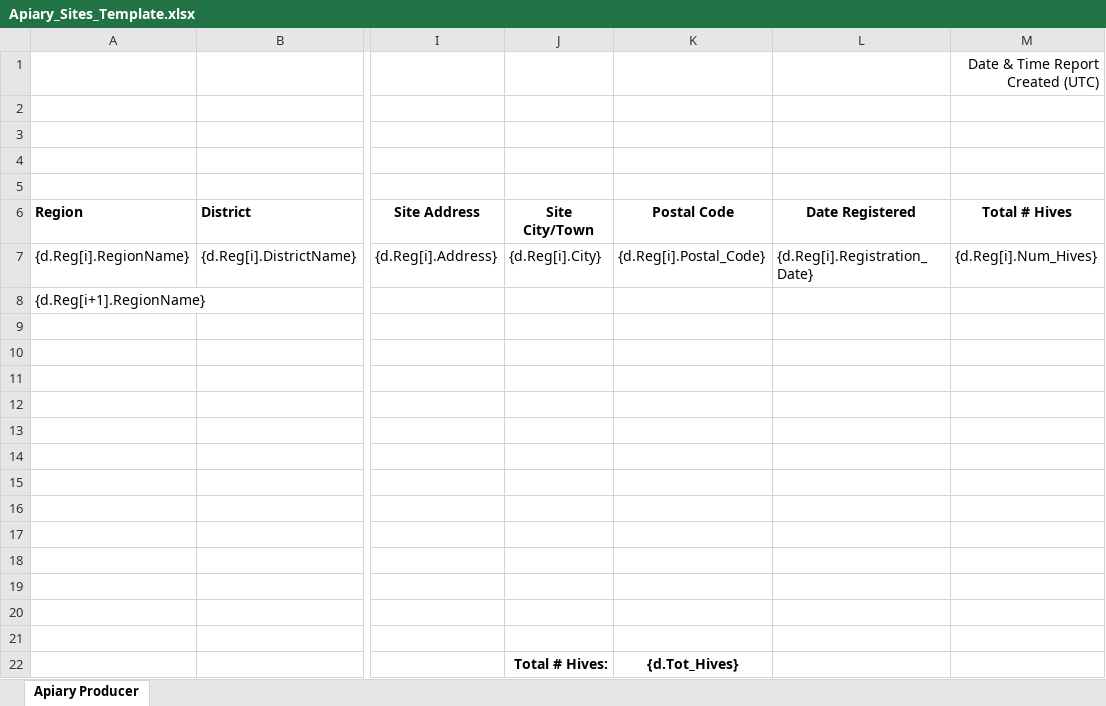
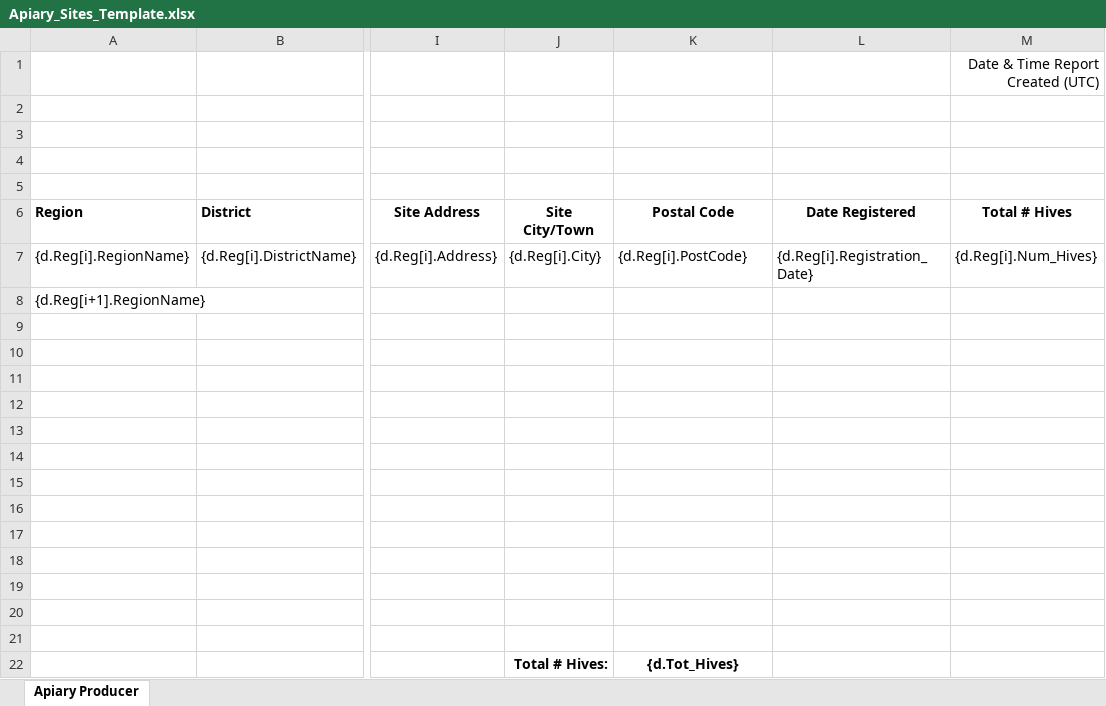
Before and after one commit to bcgov/nr-mals, an Excel workbook: app/server/static/templates/reports/Apiary_Sites_Template.xlsx, sheet Apiary Producer, drawn as a sheet; only a part is shown, gaps mark what is left out; values as stored, in another font and other column widths than the file's, no borders; the diff names each change by its address in the sheet, - before the commit and + after, or states it on an @@ line.

Commit message:
Postal_Code->PostCode

```diff
--- a/app/server/static/templates/reports/Apiary_Sites_Template.xlsx (sheet Apiary Producer)
+++ b/app/server/static/templates/reports/Apiary_Sites_Template.xlsx (sheet Apiary Producer)
-K7: {d.Reg[i].Postal_Code}
+K7: {d.Reg[i].PostCode}
```
